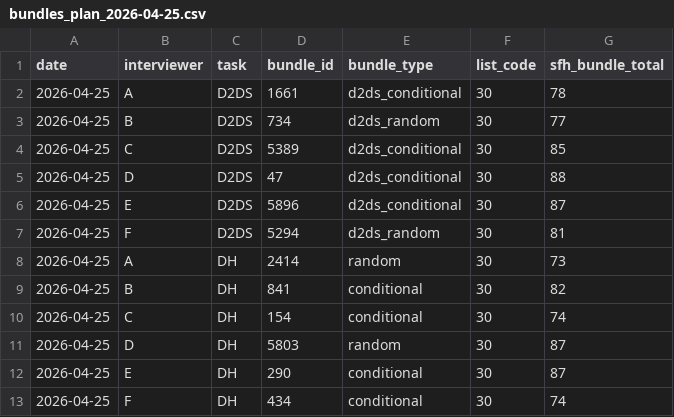
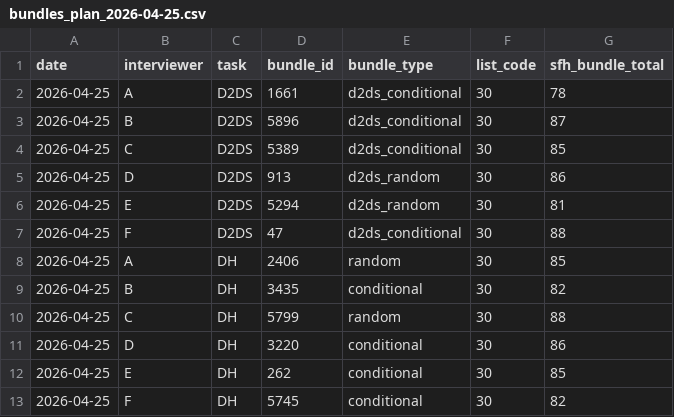
Before and after one commit to IrisWang2333/fieldprep, a CSV file: outputs/plans/bundles_plan_2026-04-25.csv, drawn as a sheet.

```diff
--- a/outputs/plans/bundles_plan_2026-04-25.csv
+++ b/outputs/plans/bundles_plan_2026-04-25.csv
@@ -2,12 +2,12 @@ date,interviewer,task,bundle_id,bundle_type,list_code,sfh_bundle_total
 2026-04-25,A,D2DS,1661,d2ds_conditional,30,78
-2026-04-25,B,D2DS,734,d2ds_random,30,77
+2026-04-25,B,D2DS,5896,d2ds_conditional,30,87
 2026-04-25,C,D2DS,5389,d2ds_conditional,30,85
-2026-04-25,D,D2DS,47,d2ds_conditional,30,88
-2026-04-25,E,D2DS,5896,d2ds_conditional,30,87
-2026-04-25,F,D2DS,5294,d2ds_random,30,81
-2026-04-25,A,DH,2414,random,30,73
-2026-04-25,B,DH,841,conditional,30,82
-2026-04-25,C,DH,154,conditional,30,74
-2026-04-25,D,DH,5803,random,30,87
-2026-04-25,E,DH,290,conditional,30,87
-2026-04-25,F,DH,434,conditional,30,74
+2026-04-25,D,D2DS,913,d2ds_random,30,86
+2026-04-25,E,D2DS,5294,d2ds_random,30,81
+2026-04-25,F,D2DS,47,d2ds_conditional,30,88
+2026-04-25,A,DH,2406,random,30,85
+2026-04-25,B,DH,3435,conditional,30,82
+2026-04-25,C,DH,5799,random,30,88
+2026-04-25,D,DH,3220,conditional,30,86
+2026-04-25,E,DH,262,conditional,30,85
+2026-04-25,F,DH,5745,conditional,30,82
```
Also changed, not shown: outputs/plans/bundle_metadata_2026-04-25.csv, outputs/plans/segment_assignments_2026-04-25.csv.
